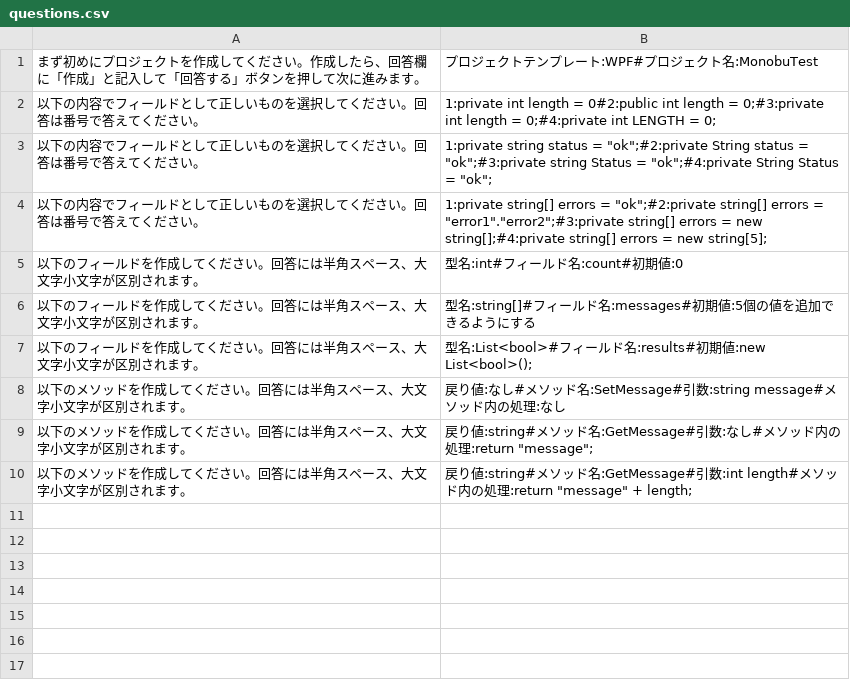
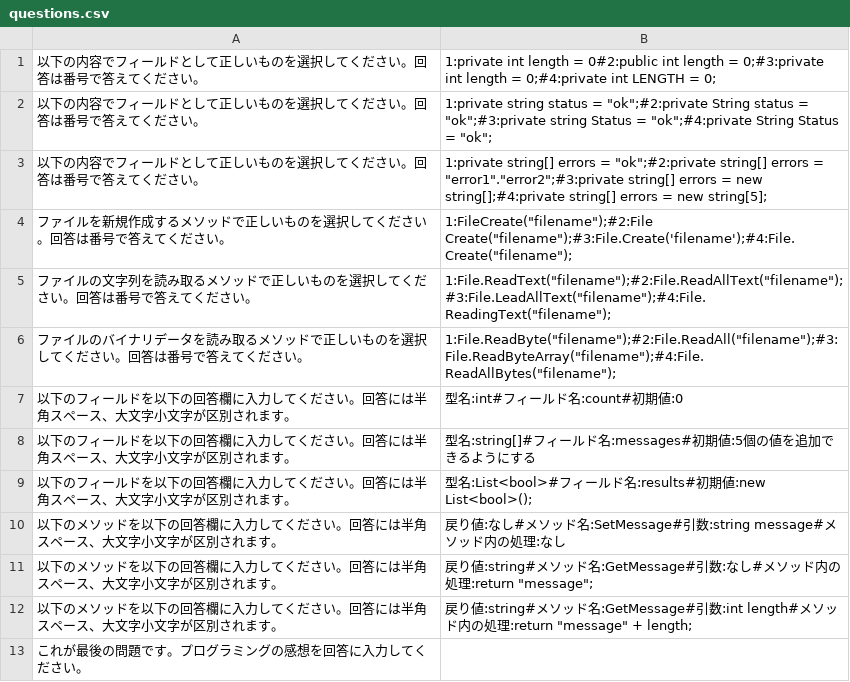
Before and after one commit to fukicycle/monobu-test, a CSV file: wwwroot/data/questions.csv, drawn as a sheet.

Commit message:
update question

```diff
--- a/wwwroot/data/questions.csv
+++ b/wwwroot/data/questions.csv
@@ -1,2 +1 @@
-まず初めにプロジェクトを作成してください。作成したら、回答欄に「作成」と記入して「回答する」ボタンを押して次に進みます。,プロジェクトテンプレート:WPF#プロジェクト名:MonobuTest
 以下の内容でフィールドとして正しいものを選択してください。回答は番号で答えてください。,1:private int length = 0#2:public int length = 0;#3:private int length = 0;#4:private int LENGTH = 0;
@@ -4,7 +3,11 @@
 以下の内容でフィールドとして正しいものを選択してください。回答は番号で答えてください。,1:private string[] errors = "ok";#2:private string[] errors = "error1"."error2";#3:private string[] errors = new string[];#4:private string[] errors = new string[5];
-以下のフィールドを作成してください。回答には半角スペース、大文字小文字が区別されます。,型名:int#フィールド名:count#初期値:0
-以下のフィールドを作成してください。回答には半角スペース、大文字小文字が区別されます。,型名:string[]#フィールド名:messages#初期値:5個の値を追加できるようにする
-以下のフィールドを作成してください。回答には半角スペース、大文字小文字が区別されます。,型名:List<bool>#フィールド名:results#初期値:new List<bool>();
-以下のメソッドを作成してください。回答には半角スペース、大文字小文字が区別されます。,戻り値:なし#メソッド名:SetMessage#引数:string message#メソッド内の処理:なし
-以下のメソッドを作成してください。回答には半角スペース、大文字小文字が区別されます。,戻り値:string#メソッド名:GetMessage#引数:なし#メソッド内の処理:return "message";
-以下のメソッドを作成してください。回答には半角スペース、大文字小文字が区別されます。,戻り値:string#メソッド名:GetMessage#引数:int length#メソッド内の処理:return "message" + length;
+ファイルを新規作成するメソッドで正しいものを選択してください。回答は番号で答えてください。,1:FileCreate("filename");#2:File Create("filename");#3:File.Create('filename');#4:File.Create("filename");
+ファイルの文字列を読み取るメソッドで正しいものを選択してください。回答は番号で答えてください。,1:File.ReadText("filename");#2:File.ReadAllText("filename");#3:File.LeadAllText("filename");#4:File.ReadingText("filename");
+ファイルのバイナリデータを読み取るメソッドで正しいものを選択してください。回答は番号で答えてください。,1:File.ReadByte("filename");#2:File.ReadAll("filename");#3:File.ReadByteArray("filename");#4:File.ReadAllBytes("filename");
+以下のフィールドを以下の回答欄に入力してください。回答には半角スペース、大文字小文字が区別されます。,型名:int#フィールド名:count#初期値:0
+以下のフィールドを以下の回答欄に入力してください。回答には半角スペース、大文字小文字が区別されます。,型名:string[]#フィールド名:messages#初期値:5個の値を追加できるようにする
+以下のフィールドを以下の回答欄に入力してください。回答には半角スペース、大文字小文字が区別されます。,型名:List<bool>#フィールド名:results#初期値:new List<bool>();
+以下のメソッドを以下の回答欄に入力してください。回答には半角スペース、大文字小文字が区別されます。,戻り値:なし#メソッド名:SetMessage#引数:string message#メソッド内の処理:なし
+以下のメソッドを以下の回答欄に入力してください。回答には半角スペース、大文字小文字が区別されます。,戻り値:string#メソッド名:GetMessage#引数:なし#メソッド内の処理:return "message";
+以下のメソッドを以下の回答欄に入力してください。回答には半角スペース、大文字小文字が区別されます。,戻り値:string#メソッド名:GetMessage#引数:int length#メソッド内の処理:return "message" + length;
+これが最後の問題です。プログラミングの感想を回答に入力してください。,
```
